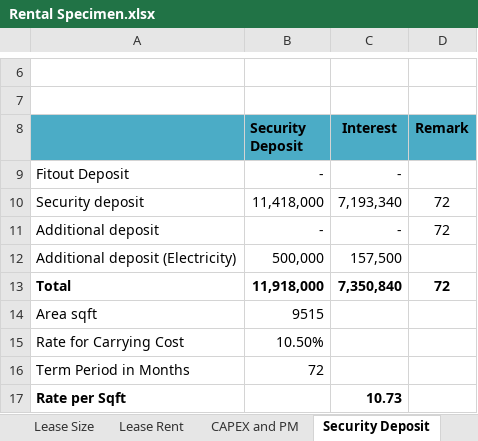
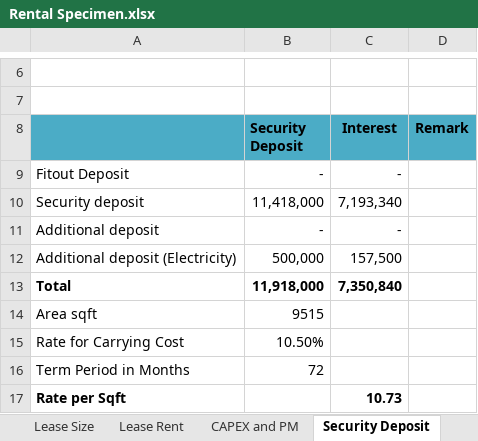
Before and after one commit to NarendraReddy077/rental-automation, an Excel workbook: artifacts/Rental Specimen.xlsx, sheet Security Deposit, drawn as a sheet; only a part is shown, gaps mark what is left out; values as stored, in another font and other column widths than the file's, no borders; the diff names each change by its address in the sheet, - before the commit and + after, or states it on an @@ line.

```diff
--- a/artifacts/Rental Specimen.xlsx (sheet Security Deposit)
+++ b/artifacts/Rental Specimen.xlsx (sheet Security Deposit)
-D10:D11 (Remark): 72
+D10:D11 (Remark): (empty)
-D13 (Remark): 72
+D13 (Remark): (empty)
```
Also changed, not shown: sheet Rent Calculation, formulas that keep their value, hidden cells, artifacts/input.xlsx.
